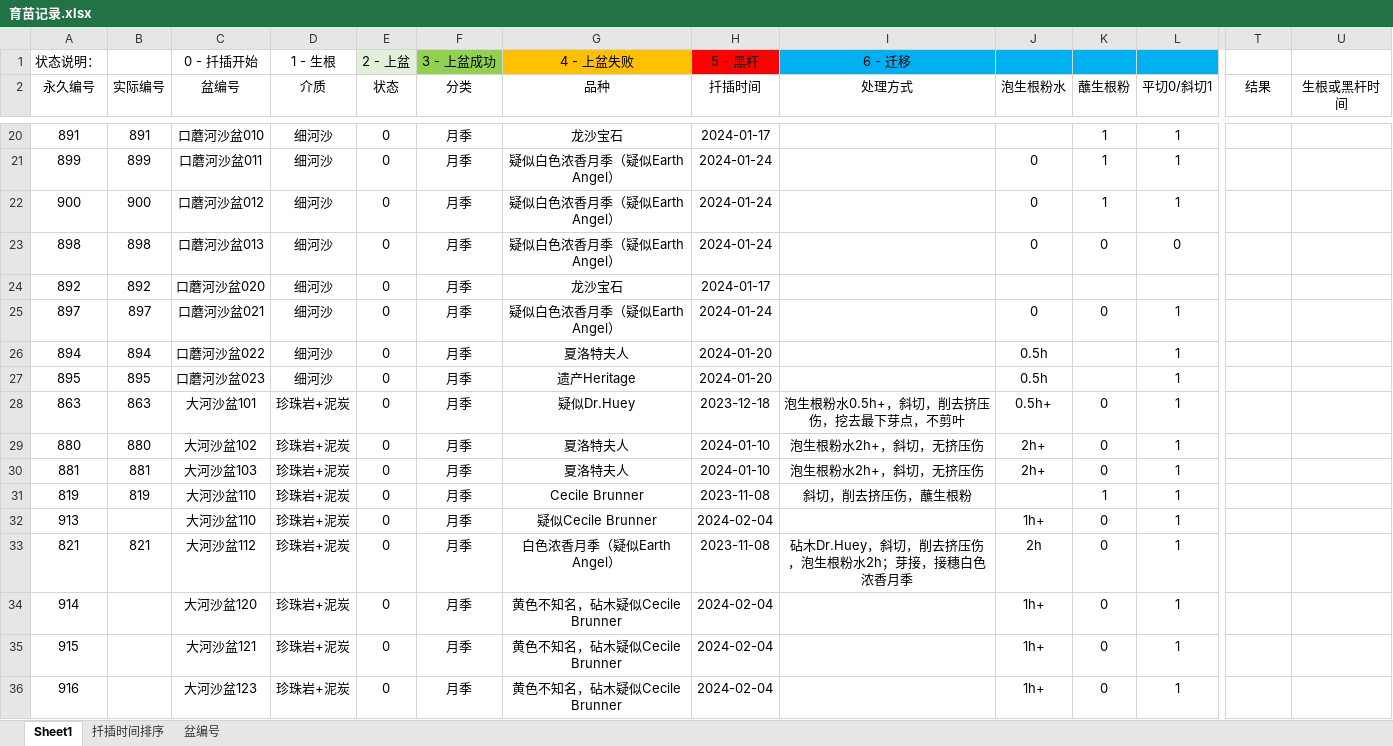
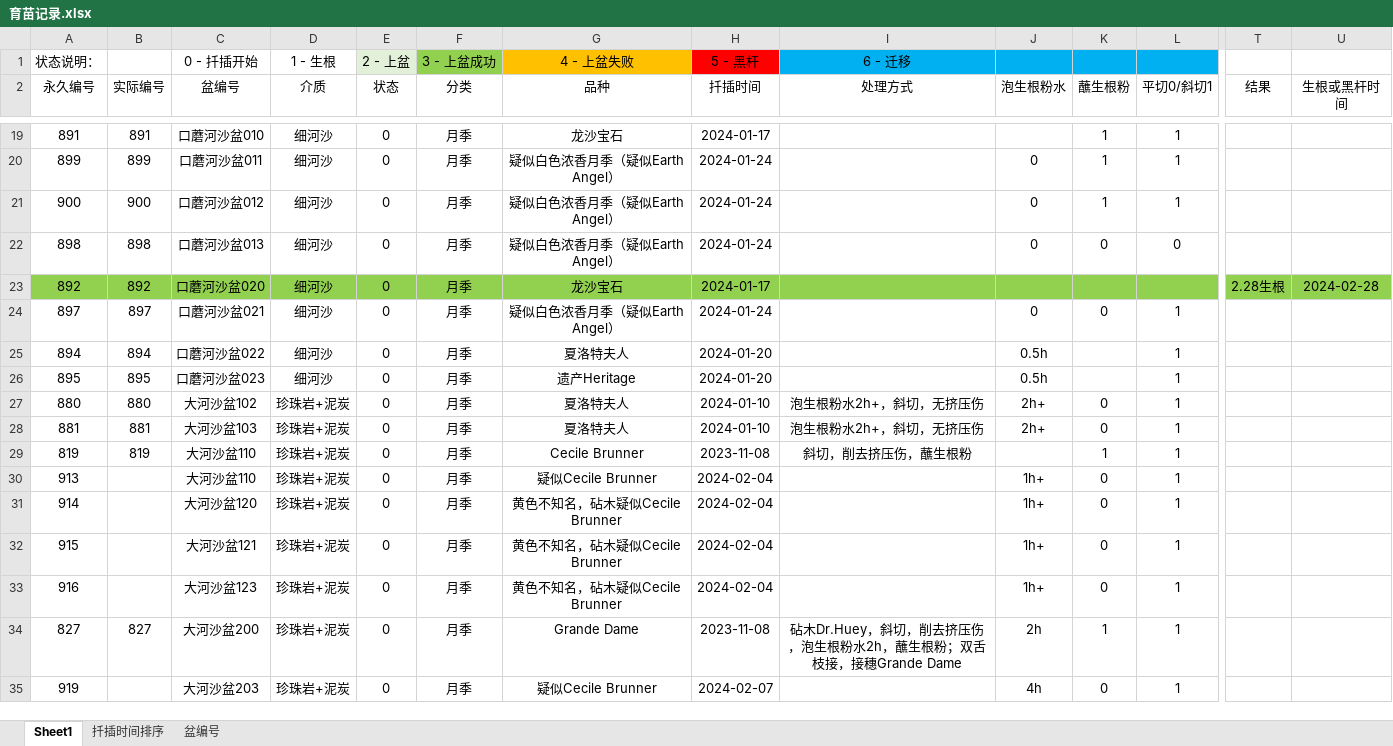
Before and after one commit to Shoomoon/PropagationRecord, an Excel workbook: 育苗记录.xlsx, sheet Sheet1, drawn as a sheet; only a part is shown, gaps mark what is left out; the shorter side is filled out with more unchanged rows; values as stored, in another font and other column widths than the file's, no borders; removed rows and columns are numbered as before the commit, all else as after; rows hold the shown columns only; the diff covers the shown part only; the diff names each change by its address in the sheet, - before the commit and + after, or states it on an @@ line.

Commit message:
Update to 02/28/2024.

```diff
--- a/育苗记录.xlsx (sheet Sheet1)
+++ b/育苗记录.xlsx (sheet Sheet1)
-A23:U23 fill: none
+A23:U23 fill: #92D050
-T23 (结果): (empty)
+T23 (结果): 2.28生根
-U23 (生根或黑杆时间): (empty)
+U23 (生根或黑杆时间): 2024-02-28
-row 28: 863 | 863 | 大河沙盆101 | 珍珠岩+泥炭 | 0 | 月季 | 疑似Dr.Huey | 2023-12-18 | 泡生根粉水0.5h+，斜切，削去挤压伤，挖去最下芽点，不剪叶 | 0.5h+ | 0 | 1
-row 33: 821 | 821 | 大河沙盆112 | 珍珠岩+泥炭 | 0 | 月季 | 白色浓香月季（疑似Earth Angel） | 2023-11-08 | 砧木Dr.Huey，斜切，削去挤压伤，泡生根粉水2h；芽接，接穗白色浓香月季 | 2h | 0 | 1
```
Also changed, not shown: 10 added rows, 8 removed rows, 8 edited cells and cell formats elsewhere in this sheet.
